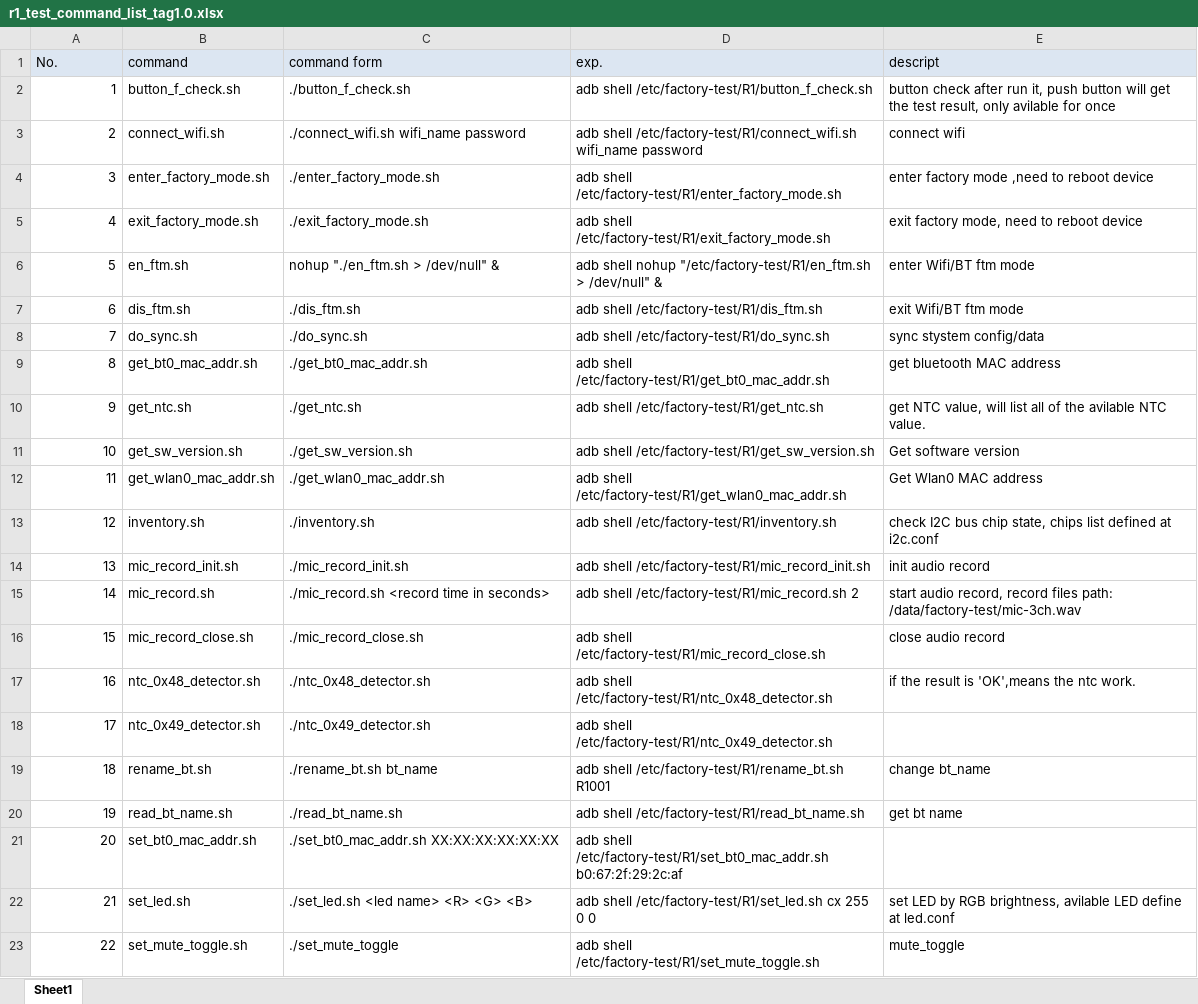
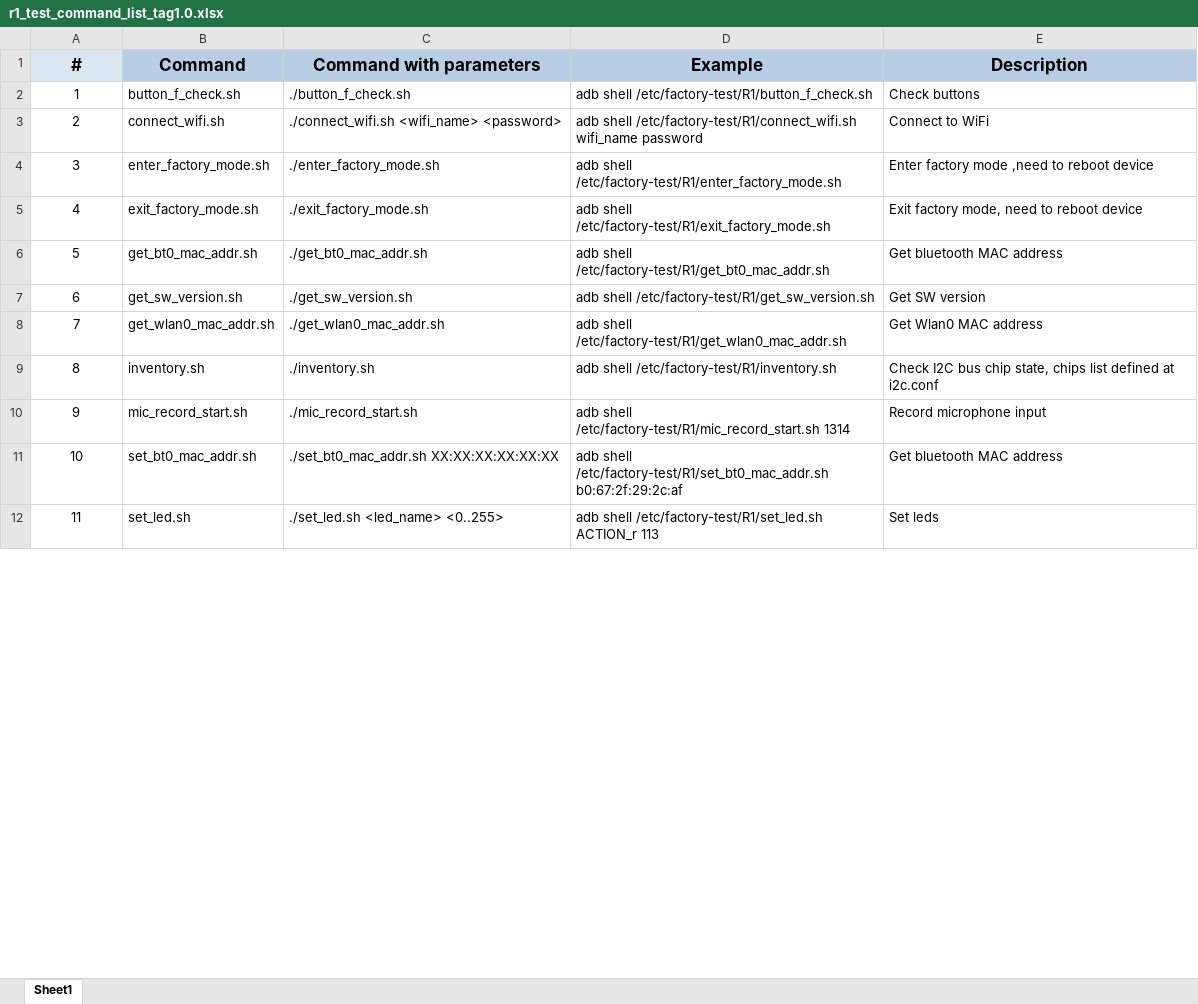
Before and after one commit to tymphany/factory-test, an Excel workbook: r1_test_command_list_tag1.0.xlsx, sheet Sheet1, drawn as a sheet; only a part is shown; values as stored, in another font and other column widths than the file's, no borders; removed rows and columns are numbered as before the commit, all else as after; the diff covers the shown part only; the diff names each change by its address in the sheet, - before the commit and + after, or states it on an @@ line.

Commit message:
[DESC]: Modify PT tests: - led set - mic record - button config - inventory check - remove not supported yet tests

```diff
--- a/r1_test_command_list_tag1.0.xlsx (sheet Sheet1)
+++ b/r1_test_command_list_tag1.0.xlsx (sheet Sheet1)
-row 1: No. | command | command form | exp. | descript
+row 1: # | Command | Command with parameters | Example | Description
-A2:A5 alignment: right
+A2:A5 alignment: center
-E2: button check after run it, push button will get the test result, only avilable for once
+E2: Check buttons
-C3: ./connect_wifi.sh wifi_name password
+C3: ./connect_wifi.sh <wifi_name> <password>
-E3: connect wifi
+E3: Connect to WiFi
-E4: enter factory mode ,need to reboot device
+E4: Enter factory mode ,need to reboot device
-E5: exit factory mode, need to reboot device
+E5: Exit factory mode, need to reboot device
-row 6: 5 | en_ftm.sh | nohup "./en_ftm.sh > /dev/null" & | adb shell nohup "/etc/factory-test/R1/en_ftm.sh > /dev/null" & | enter Wifi/BT ftm mode
-row 7: 6 | dis_ftm.sh | ./dis_ftm.sh | adb shell /etc/factory-test/R1/dis_ftm.sh | exit Wifi/BT ftm mode
-row 8: 7 | do_sync.sh | ./do_sync.sh | adb shell /etc/factory-test/R1/do_sync.sh | sync stystem config/data
@@ column A renumbered between rows 6 and 14 @@
-A6 alignment: right
+A6 alignment: center
-E6: get bluetooth MAC address
+E6: Get bluetooth MAC address
-row 10: 9 | get_ntc.sh | ./get_ntc.sh | adb shell /etc/factory-test/R1/get_ntc.sh | get NTC value, will list all of the avilable NTC value.
-A7:A9 alignment: right
+A7:A9 alignment: center
-E7: Get software version
+E7: Get SW version
-E9: check I2C bus…
+E9: Check I2C bus…
-row 14: 13 | mic_record_init.sh | ./mic_record_init.sh | adb shell /etc/factory-test/R1/mic_record_init.sh | init audio record
-row 15: 14 | mic_record.sh | ./mic_record.sh <record time in seconds> | adb shell /etc/factory-test/R1/mic_record.sh 2 | start audio record, record files path: /data/factory-test/mic-3ch.wav
-row 16: 15 | mic_record_close.sh | ./mic_record_close.sh | adb shell /etc/factory-test/R1/mic_record_close.sh | close audio record
-row 17: 16 | ntc_0x48_detector.sh | ./ntc_0x48_detector.sh | adb shell /etc/factory-test/R1/ntc_0x48_detector.sh | if the result is 'OK',means the ntc work.
-row 18: 17 | ntc_0x49_detector.sh | ./ntc_0x49_detector.sh | adb shell /etc/factory-test/R1/ntc_0x49_detector.sh
-row 19: 18 | rename_bt.sh | ./rename_bt.sh bt_name | adb shell /etc/factory-test/R1/rename_bt.sh R1001 | change bt_name
-row 20: 19 | read_bt_name.sh | ./read_bt_name.sh | adb shell /etc/factory-test/R1/read_bt_name.sh | get bt name
+row 10: 9 | mic_record_start.sh | ./mic_record_start.sh | adb shell /etc/factory-test/R1/mic_record_start.sh 1314 | Record microphone input
-A11:A12 alignment: right
+A11:A12 alignment: center
-E11: (empty)
+E11: Get bluetooth MAC address
-C12: ./set_led.sh <led name> <R> <G> <B>
+C12: ./set_led.sh <led_name> <0..255>
-D12: …shell /etc/factory-test/R1/set_led.sh cx 255 0 0
+D12: …shell /etc/factory-test/R1/set_led.sh ACTION_r 113
-E12: set LED by RGB brightness, avilable LED define at led.conf
+E12: Set leds
-row 23: 22 | set_mute_toggle.sh | ./set_mute_toggle | adb shell /etc/factory-test/R1/set_mute_toggle.sh | mute_toggle
```
Also changed, not shown: 7 removed rows, 2 edited cells and cell formats elsewhere in this sheet, 33 other files.
